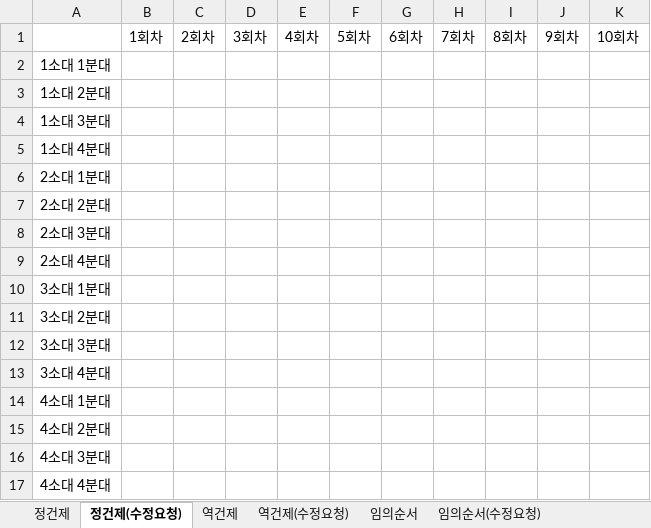
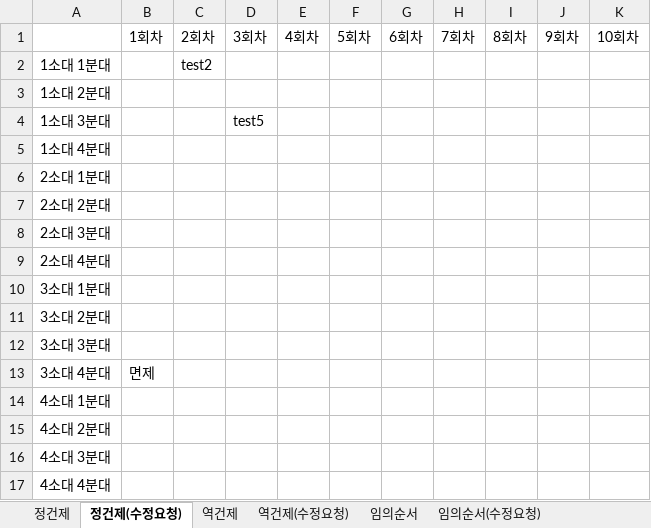
Before and after one commit to usernaaaaame/Final_Project, an Excel workbook: WorkCycle.xlsx, sheet 정건제(수정요청), drawn as a sheet; values as stored, in another font and other column widths than the file's, no borders; the diff names each change by its address in the sheet, - before the commit and + after, or states it on an @@ line.

```diff
--- a/WorkCycle.xlsx (sheet 정건제(수정요청))
+++ b/WorkCycle.xlsx (sheet 정건제(수정요청))
-C2: (empty)
+C2: test2
-D4: (empty)
+D4: test5
-B13: (empty)
+B13: 면제
```
Also changed, not shown: sheet 임의순서(수정요청), sheet 역건제(수정요청), 1 other file.
